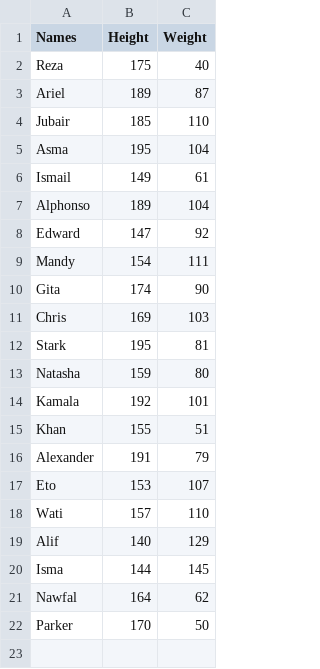
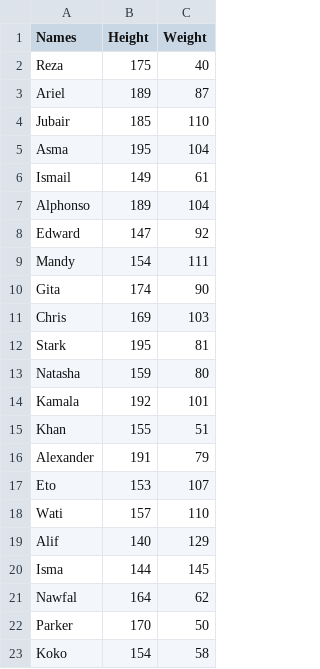
Before and after one commit to NawfalHadi/fuzzy-ibm, a CSV file: BMI.csv, drawn as a sheet.

Commit message:
++

```diff
--- a/BMI.csv
+++ b/BMI.csv
@@ -22 +22,2 @@ Nawfal,164,62
 Parker,170,50
+Koko, 154, 58
```
